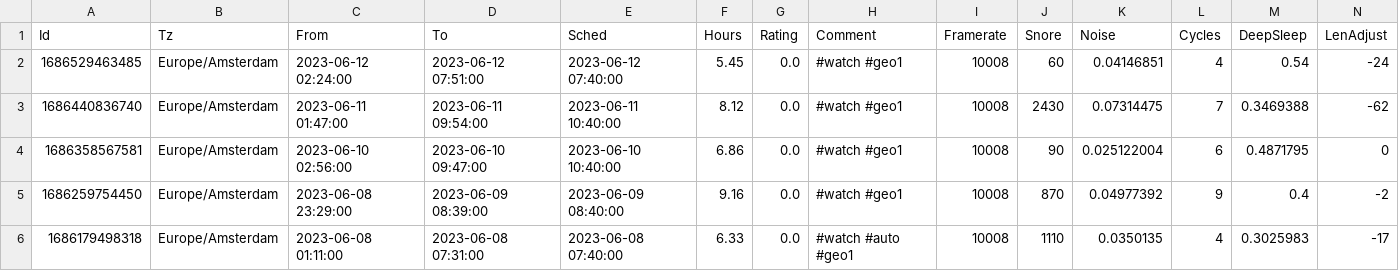
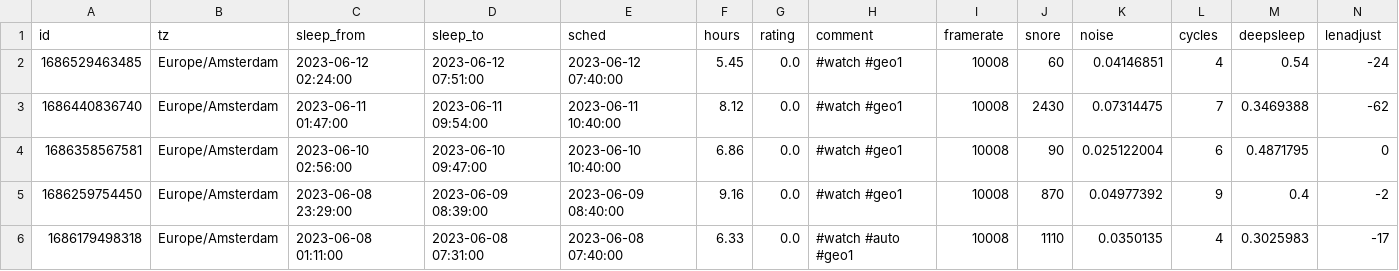
Before and after one commit to EloiSanchez/sleep_android_viz, a CSV file: data/clean/sleeps.csv, drawn as a sheet; only a part is shown; removed rows and columns are numbered as before the commit, all else as after; rows hold the shown columns only; the diff names each change by its address in the sheet, - before the commit and + after, or states it on an @@ line.

Commit message:
cleaned up names of columns

```diff
--- a/data/clean/sleeps.csv
+++ b/data/clean/sleeps.csv
-row 1: Id | Tz | From | To | Sched | Hours | Rating | Comment | Framerate | Snore | Noise | Cycles | DeepSleep | LenAdjust
+row 1: id | tz | sleep_from | sleep_to | sched | hours | rating | comment | framerate | snore | noise | cycles | deepsleep | lenadjust
```
Also changed, not shown: 2 other files.
